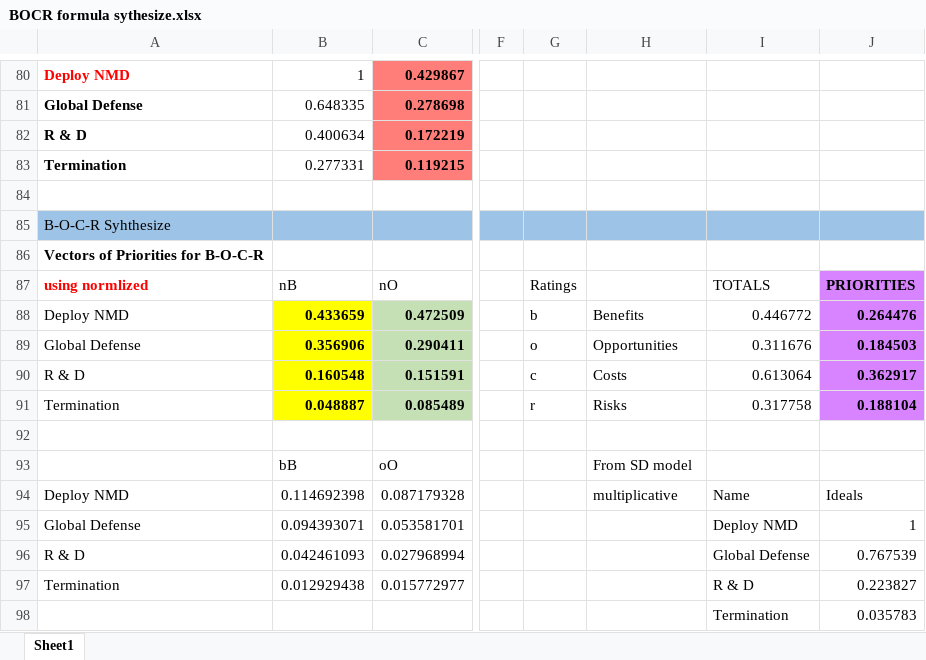
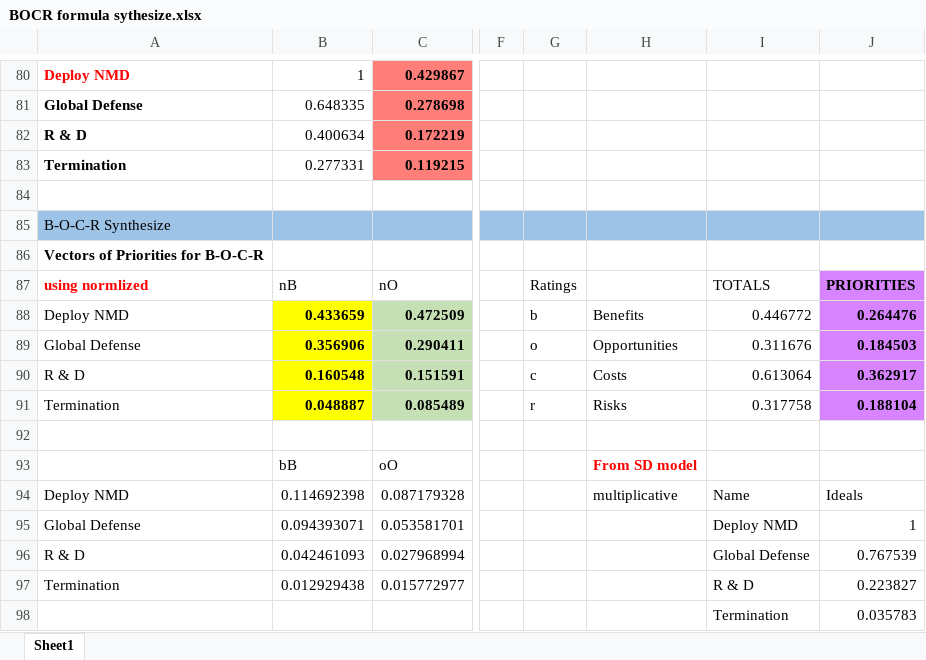
Before and after one commit to CreativeDecisions/AhpAnpLib, an Excel workbook: Examples/ANP_BOCR_NationalMissileDefensetest/BOCR formula sythesize.xlsx, sheet Sheet1, drawn as a sheet; only a part is shown, gaps mark what is left out; values as stored, in another font and other column widths than the file's, no borders; the diff names each change by its address in the sheet, - before the commit and + after, or states it on an @@ line.

Commit message:
update example models

```diff
--- a/Examples/ANP_BOCR_NationalMissileDefensetest/BOCR formula sythesize.xlsx (sheet Sheet1)
+++ b/Examples/ANP_BOCR_NationalMissileDefensetest/BOCR formula sythesize.xlsx (sheet Sheet1)
-A85: B-O-C-R Syhthesize
+A85: B-O-C-R Synthesize
@@ H93 bold: off → on, text colour: black → #FF0000 @@
```
Also changed, not shown: 2 other files.
